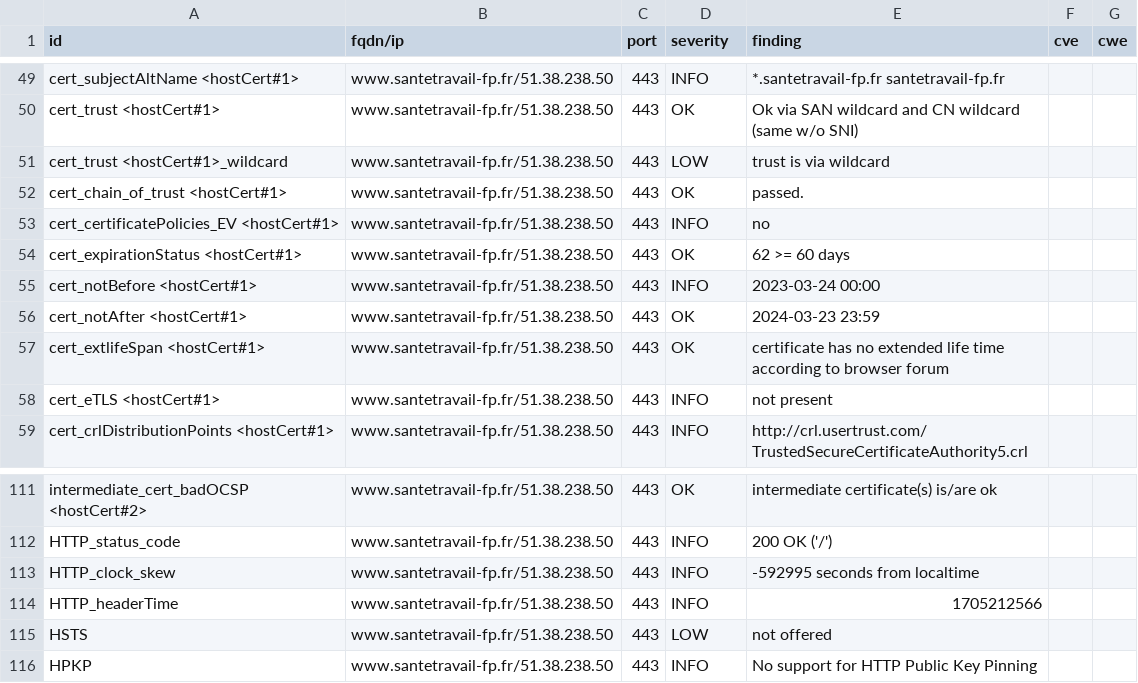
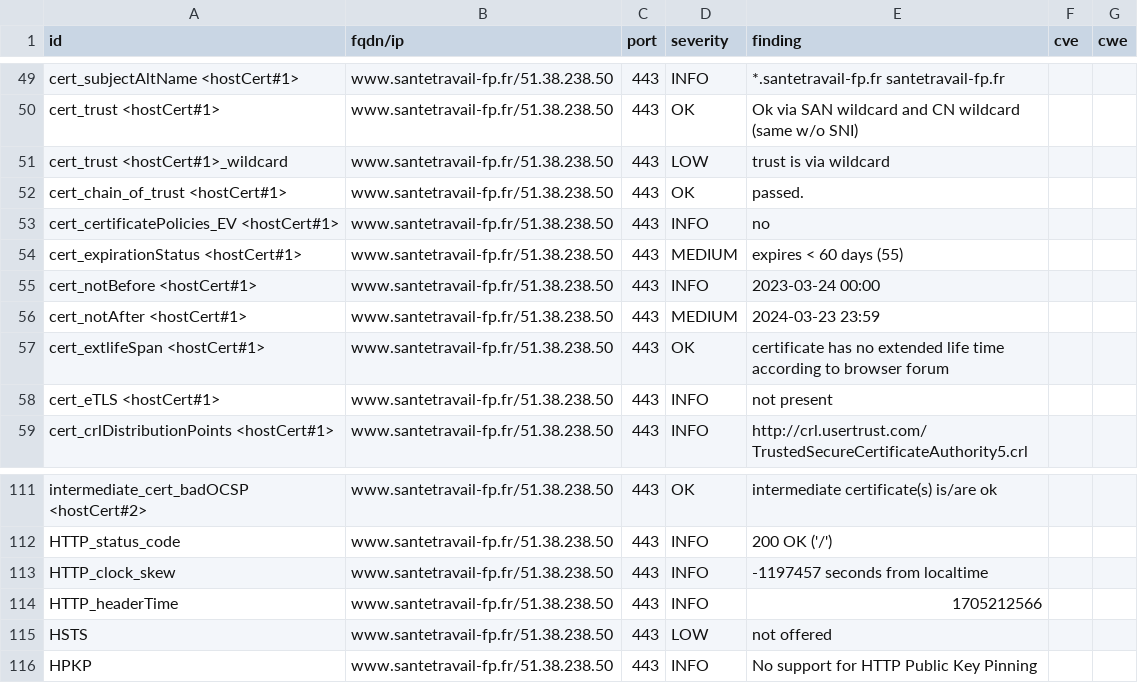
Before and after one commit to anactweb/dashlord, a CSV file: results/aHR0cHM6Ly93d3cuc2FudGV0cmF2YWlsLWZwLmZy/testssl.csv, drawn as a sheet; only a part is shown, gaps mark what is left out.

```diff
--- a/results/aHR0cHM6Ly93d3cuc2FudGV0cmF2YWlsLWZwLmZy/testssl.csv
+++ b/results/aHR0cHM6Ly93d3cuc2FudGV0cmF2YWlsLWZwLmZy/testssl.csv
@@ -53,5 +53,5 @@
 "cert_certificatePolicies_EV <hostCert#1>","www.santetravail-fp.fr/51.38.238.50","443","INFO","no","",""
-"cert_expirationStatus <hostCert#1>","www.santetravail-fp.fr/51.38.238.50","443","OK","62 >= 60 days","",""
+"cert_expirationStatus <hostCert#1>","www.santetravail-fp.fr/51.38.238.50","443","MEDIUM","expires < 60 days (55)","",""
 "cert_notBefore <hostCert#1>","www.santetravail-fp.fr/51.38.238.50","443","INFO","2023-03-24 00:00","",""
-"cert_notAfter <hostCert#1>","www.santetravail-fp.fr/51.38.238.50","443","OK","2024-03-23 23:59","",""
+"cert_notAfter <hostCert#1>","www.santetravail-fp.fr/51.38.238.50","443","MEDIUM","2024-03-23 23:59","",""
 "cert_extlifeSpan <hostCert#1>","www.santetravail-fp.fr/51.38.238.50","443","OK","certificate has no extended life time according to browser forum","",""
@@ -112,3 +112,3 @@
 "HTTP_status_code","www.santetravail-fp.fr/51.38.238.50","443","INFO","200 OK ('/')","",""
-"HTTP_clock_skew","www.santetravail-fp.fr/51.38.238.50","443","INFO","-592995 seconds from localtime","",""
+"HTTP_clock_skew","www.santetravail-fp.fr/51.38.238.50","443","INFO","-1197457 seconds from localtime","",""
 "HTTP_headerTime","www.santetravail-fp.fr/51.38.238.50","443","INFO","1705212566","",""
```
Also changed, not shown: 11 other files.
